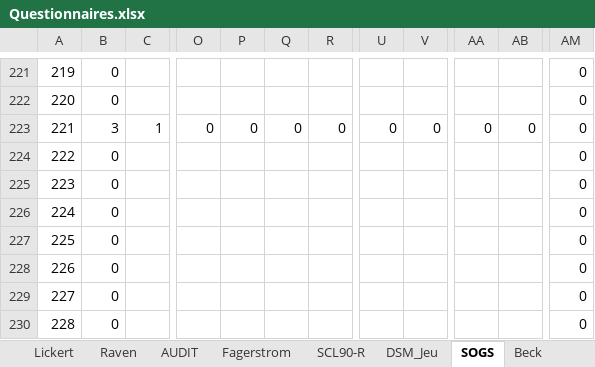
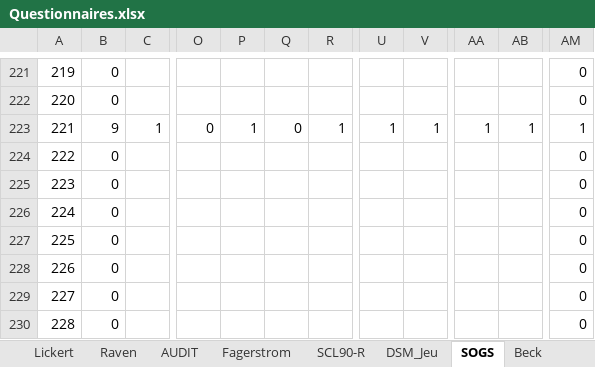
Before and after one commit to FWyckmans/MBMF_Study2, an Excel workbook: Raw_Data/Questionnaires.xlsx, sheet SOGS, drawn as a sheet; only a part is shown, gaps mark what is left out; values as stored, in another font and other column widths than the file's, no borders; the diff names each change by its address in the sheet, - before the commit and + after, or states it on an @@ line.

```diff
--- a/Raw_Data/Questionnaires.xlsx (sheet SOGS)
+++ b/Raw_Data/Questionnaires.xlsx (sheet SOGS)
-B223: 3
+B223: 9
-P223: 0
+P223: 1
-R223: 0
+R223: 1
-U223: 0
+U223: 1
-V223: 0
+V223: 1
-AA223: 0
+AA223: 1
-AB223: 0
+AB223: 1
-AM223: 0
+AM223: 1
```
Also changed, not shown: sheet DSM_Jeu, sheet Total, 8 other files.
